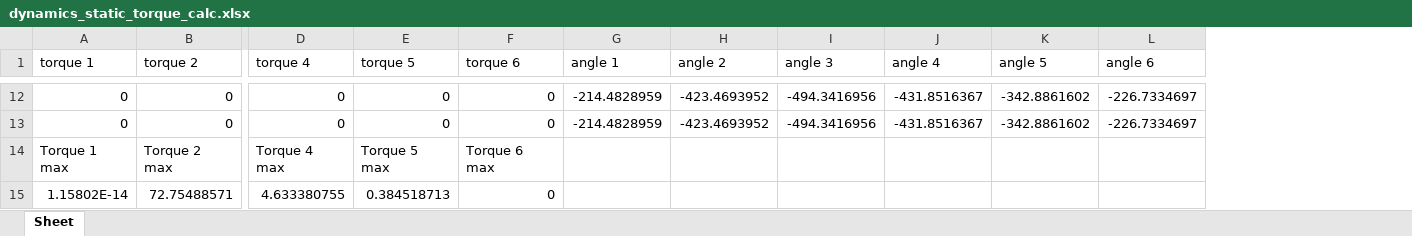
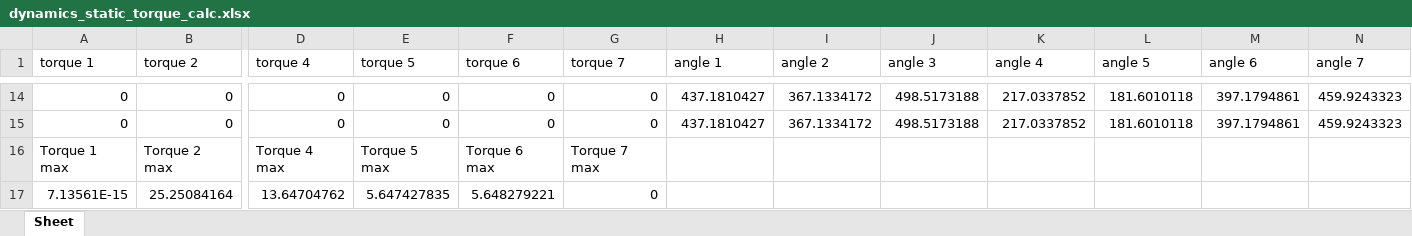
Before and after one commit to SamKaiYang/Optimization-of-robotic-arm-design, an Excel workbook: dynamics/src/dynamics/xlsx/dynamics_static_torque_calc.xlsx, sheet Sheet, drawn as a sheet; only a part is shown, gaps mark what is left out; values as stored, in another font and other column widths than the file's, no borders; removed rows and columns are numbered as before the commit, all else as after; rows hold the shown columns only; the diff covers the shown part only; the diff names each change by its address in the sheet, - before the commit and + after, or states it on an @@ line.

```diff
--- a/dynamics/src/dynamics/xlsx/dynamics_static_torque_calc.xlsx (sheet Sheet)
+++ b/dynamics/src/dynamics/xlsx/dynamics_static_torque_calc.xlsx (sheet Sheet)
+column G (torque 7), rows 14-16: 0 | 0 | Torque 7 max
+column N (angle 7), rows 14-15: 459.9243323 | 459.9243323
-H14:H15 (angle 1): -214.4828959
+H14:H15 (angle 1): 437.1810427
-I14:I15 (angle 2): -423.4693952
+I14:I15 (angle 2): 367.1334172
-J14:J15 (angle 3): -494.3416956
+J14:J15 (angle 3): 498.5173188
-K14:K15 (angle 4): -431.8516367
+K14:K15 (angle 4): 217.0337852
-L14:L15 (angle 5): -342.8861602
+L14:L15 (angle 5): 181.6010118
-M14:M15 (angle 6): -226.7334697
+M14:M15 (angle 6): 397.1794861
-row 15: 1.15802E-14 | 72.75488571 | 4.633380755 | 0.384518713 | 0
+row 17: 7.13561E-15 | 25.25084164 | 13.64704762 | 5.647427835 | 5.648279221 | 0
```
Also changed, not shown: 12 added rows and 10 removed rows elsewhere in this sheet, dynamics/src/dynamics/xlsx/CJM_select.xlsx, dynamics/src/dynamics/xlsx/dynamics_calc.xlsx, 4 other files.
